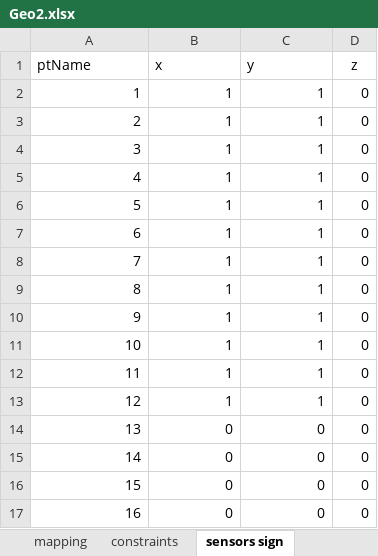
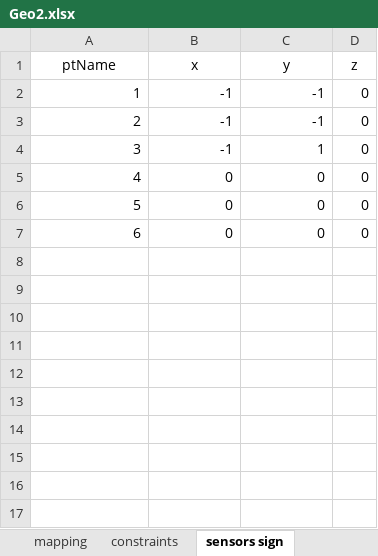
Before and after one commit to dagghe/pyOMA-test-data, an Excel workbook: test_data/3SL/Geo2.xlsx, sheet sensors sign, drawn as a sheet; values as stored, in another font and other column widths than the file's, no borders; removed rows and columns are numbered as before the commit, all else as after; the diff names each change by its address in the sheet, - before the commit and + after, or states it on an @@ line.

```diff
--- a/test_data/3SL/Geo2.xlsx (sheet sensors sign)
+++ b/test_data/3SL/Geo2.xlsx (sheet sensors sign)
-A1:C1 alignment: left
+A1:C1 alignment: center
-row 2: 1 | 1 | 1 | 0
-row 3: 2 | 1 | 1 | 0
-row 4: 3 | 1 | 1 | 0
-row 5: 4 | 1 | 1 | 0
-row 6: 5 | 1 | 1 | 0
-row 7: 6 | 1 | 1 | 0
-row 8: 7 | 1 | 1 | 0
-row 9: 8 | 1 | 1 | 0
-row 10: 9 | 1 | 1 | 0
-row 11: 10 | 1 | 1 | 0
-row 12: 11 | 1 | 1 | 0
+row 2: 1 | -1 | -1 | 0
+row 3: 2 | -1 | -1 | 0
@@ column A (ptName) renumbered between rows 4 and 7 @@
-B4 (x): 1
+B4 (x): -1
-row 17: 16 | 0 | 0 | 0
```
Also changed, not shown: sheet BG lines, sheet BG nodes, sheet points coordinates, sheet mapping, sheet sensors lines, sheet sensors names, 2 more sheets.
